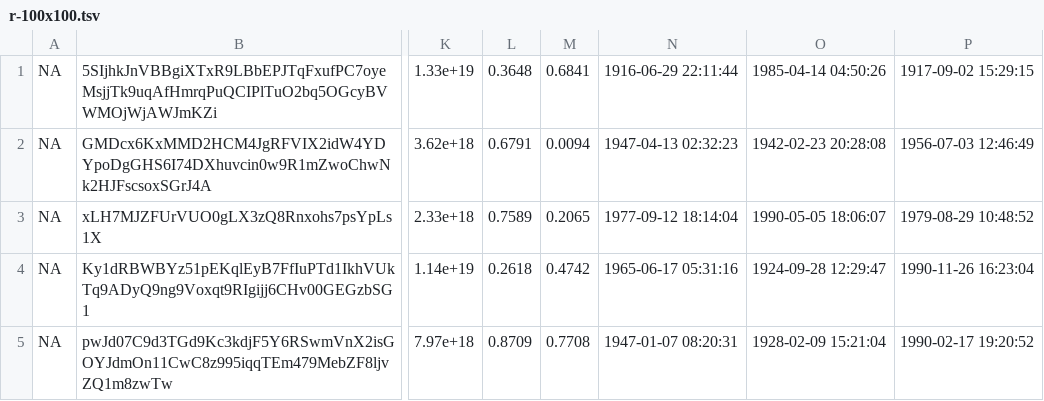
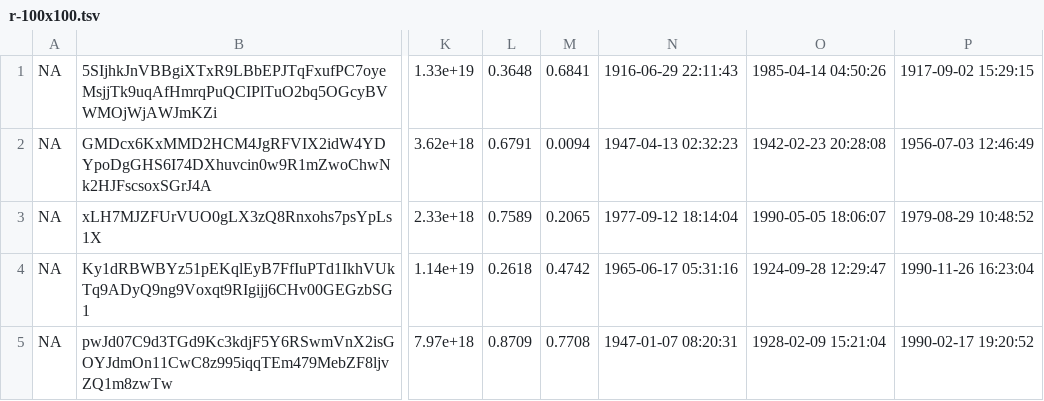
Before and after one commit to posit-dev/qa-example-content, a TSV file: data-files/100x100/r-100x100.tsv, drawn as a sheet; only a part is shown, gaps mark what is left out; the diff names each change by its address in the sheet, - before the commit and + after, or states it on an @@ line.

Commit message:
Fix data for R test

```diff
--- a/data-files/100x100/r-100x100.tsv
+++ b/data-files/100x100/r-100x100.tsv
-N1: 1916-06-29 22:11:44
+N1: 1916-06-29 22:11:43
```
